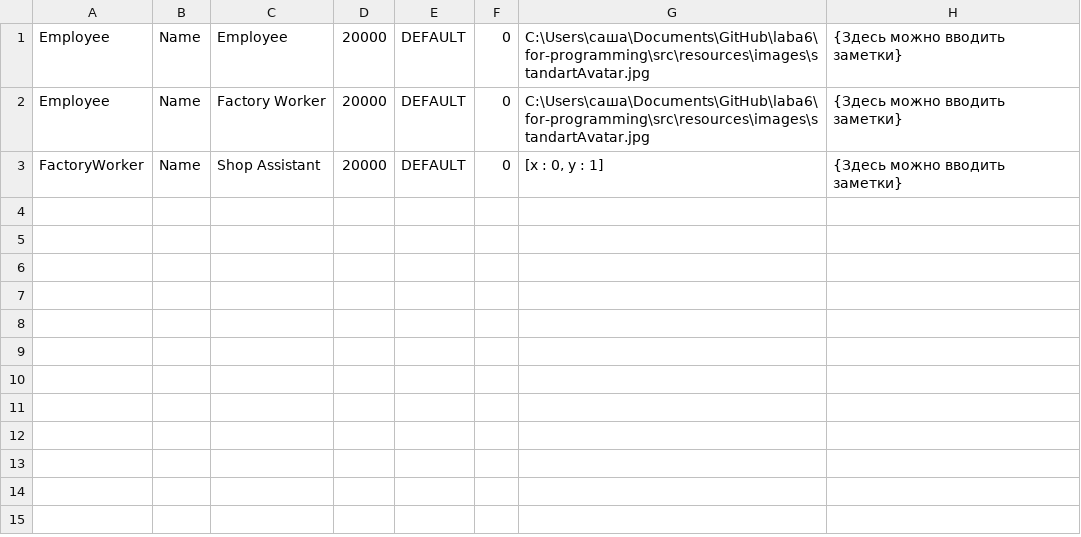
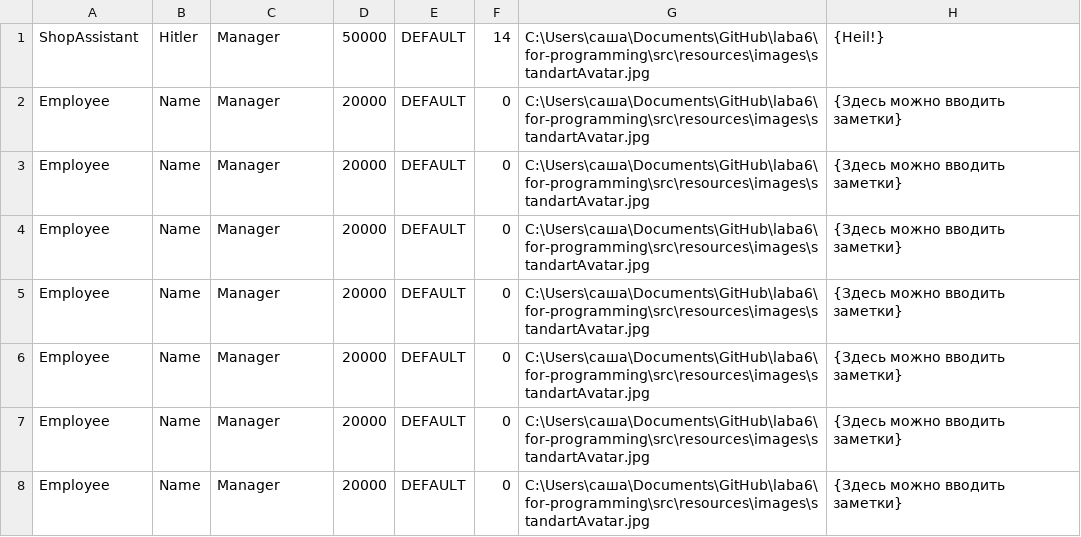
Before and after one commit to skychik/for-programming, a CSV file: src/resources/text_files/EmployeeFile.csv, drawn as a sheet.

```diff
--- a/src/resources/text_files/EmployeeFile.csv
+++ b/src/resources/text_files/EmployeeFile.csv
@@ -1,3 +1,8 @@
-Employee;Name;Employee;20000;DEFAULT;0;C:\Users\саша\Documents\GitHub\laba6\for-programming\src\resources\images\standartAvatar.jpg;{Здесь можно вводить заметки}
-Employee;Name;Factory Worker;20000;DEFAULT;0;C:\Users\саша\Documents\GitHub\laba6\for-programming\src\resources\images\standartAvatar.jpg;{Здесь можно вводить заметки}
-FactoryWorker;Name;Shop Assistant;20000;DEFAULT;0;[x : 0, y : 1];{Здесь можно вводить заметки}
+ShopAssistant;Hitler;Manager;50000;DEFAULT;14;C:\Users\саша\Documents\GitHub\laba6\for-programming\src\resources\images\standartAvatar.jpg;{Heil!}
+Employee;Name;Manager;20000;DEFAULT;0;C:\Users\саша\Documents\GitHub\laba6\for-programming\src\resources\images\standartAvatar.jpg;{Здесь можно вводить заметки}
+Employee;Name;Manager;20000;DEFAULT;0;C:\Users\саша\Documents\GitHub\laba6\for-programming\src\resources\images\standartAvatar.jpg;{Здесь можно вводить заметки}
+Employee;Name;Manager;20000;DEFAULT;0;C:\Users\саша\Documents\GitHub\laba6\for-programming\src\resources\images\standartAvatar.jpg;{Здесь можно вводить заметки}
+Employee;Name;Manager;20000;DEFAULT;0;C:\Users\саша\Documents\GitHub\laba6\for-programming\src\resources\images\standartAvatar.jpg;{Здесь можно вводить заметки}
+Employee;Name;Manager;20000;DEFAULT;0;C:\Users\саша\Documents\GitHub\laba6\for-programming\src\resources\images\standartAvatar.jpg;{Здесь можно вводить заметки}
+Employee;Name;Manager;20000;DEFAULT;0;C:\Users\саша\Documents\GitHub\laba6\for-programming\src\resources\images\standartAvatar.jpg;{Здесь можно вводить заметки}
+Employee;Name;Manager;20000;DEFAULT;0;C:\Users\саша\Documents\GitHub\laba6\for-programming\src\resources\images\standartAvatar.jpg;{Здесь можно вводить заметки}
```
Also changed, not shown: src/resources/text_files/EmployeeFileExample.csv, 2 other files.
